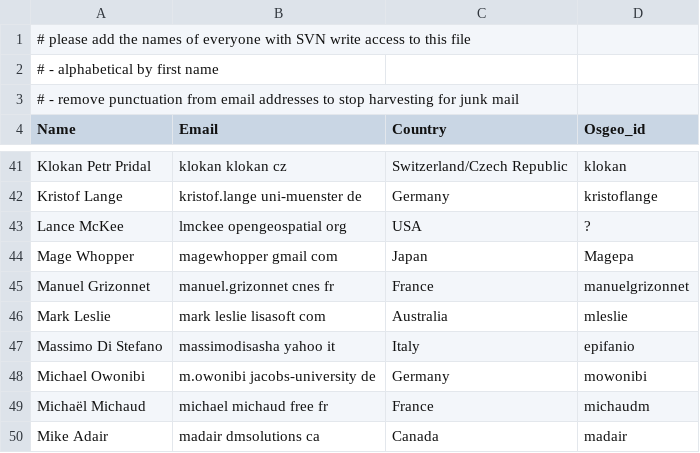
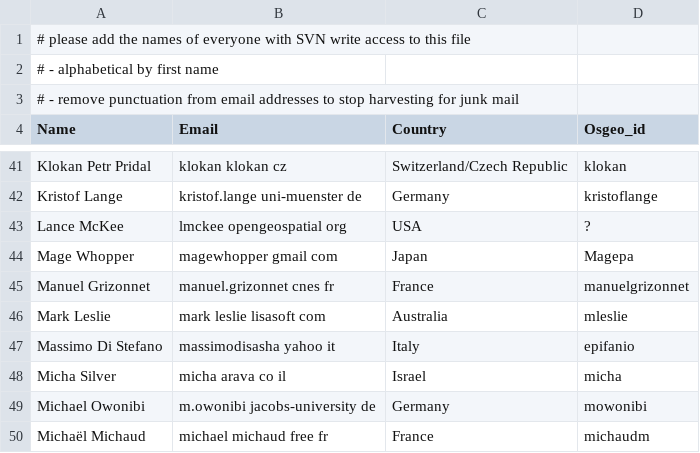
Before and after one commit to bermud/OSGeoLive-svn, a CSV file: doc/contributors.csv, drawn as a sheet; only a part is shown, gaps mark what is left out; the shorter side is filled out with more unchanged rows; the diff names each change by its address in the sheet, - before the commit and + after, or states it on an @@ line.

Commit message:
Micha added
git-svn-id: http://svn.osgeo.org/osgeo/livedvd/gisvm/trunk@7462 7da46fd8-bd2a-0410-a152-cf9810cf5b10

```diff
--- a/doc/contributors.csv
+++ b/doc/contributors.csv
+row 48: Micha Silver | micha arava co il | Israel | micha
```
